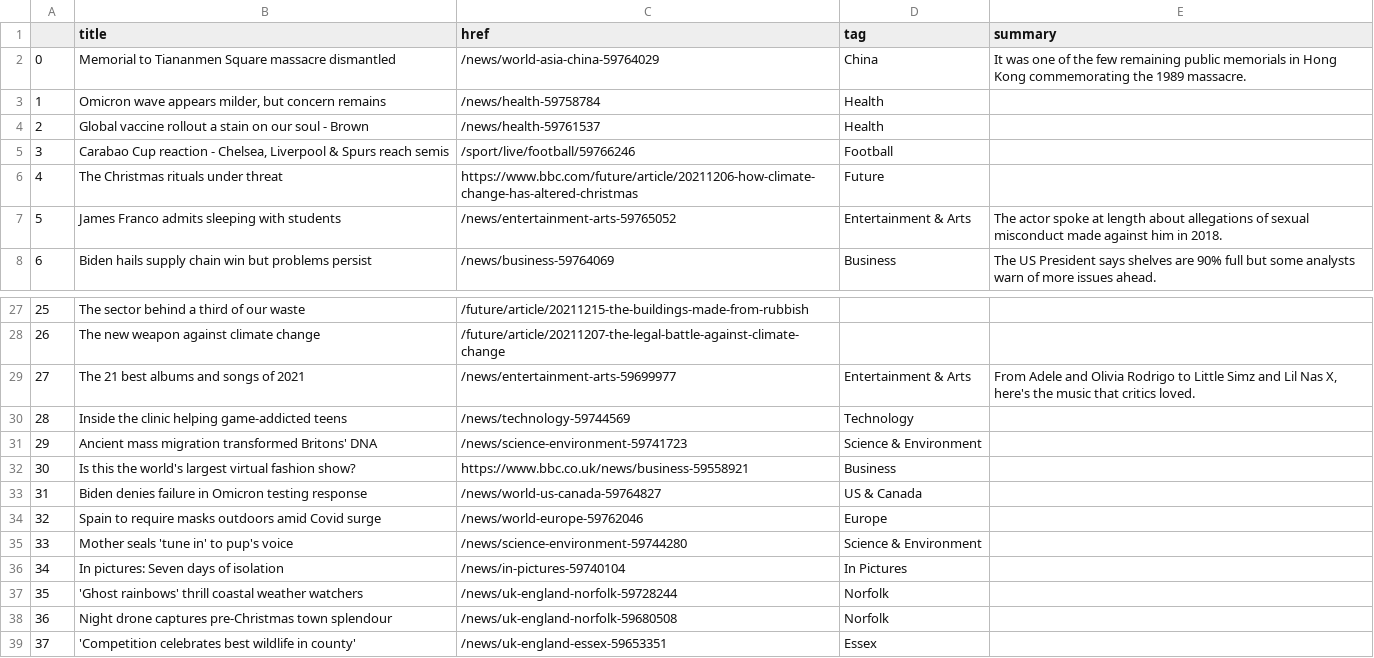
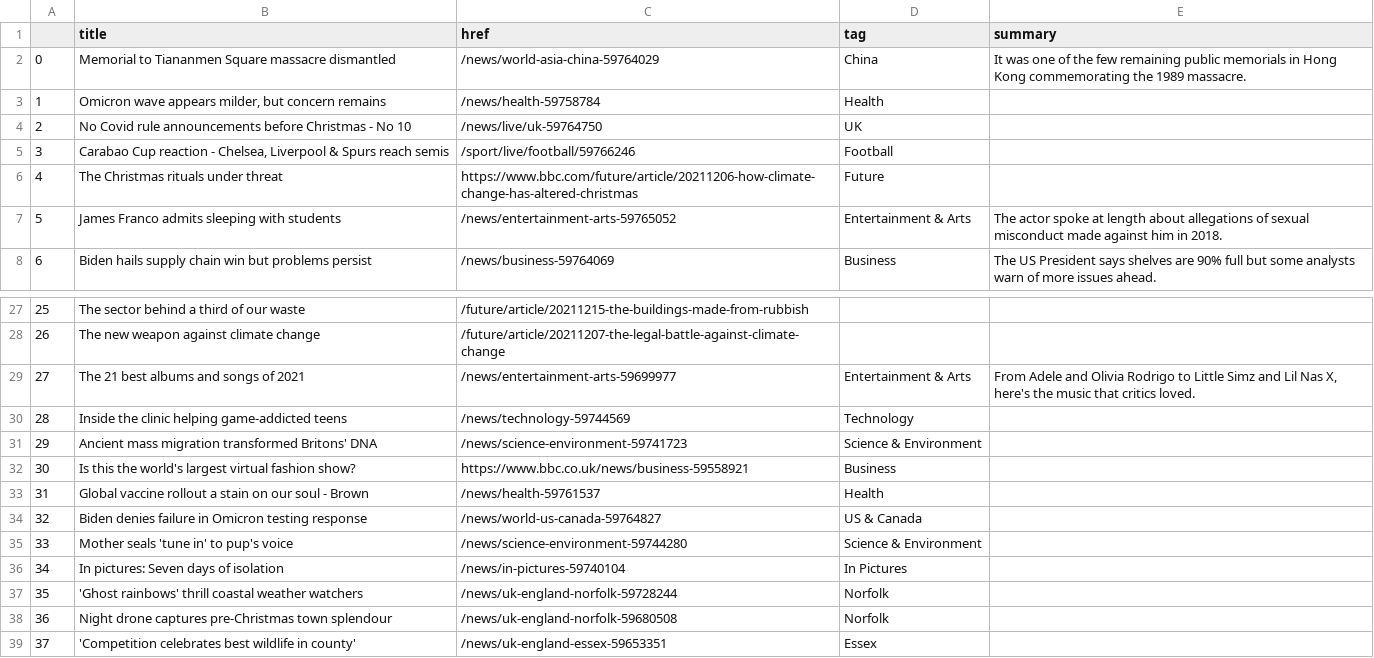
Before and after one commit to msalexford/automatic-scraper, a CSV file: bbc-headlines.csv, drawn as a sheet; only a part is shown, gaps mark what is left out.

```diff
--- a/bbc-headlines.csv
+++ b/bbc-headlines.csv
@@ -3,3 +3,3 @@
 1,"Omicron wave appears milder, but concern remains",/news/health-59758784,Health,
-2,Global vaccine rollout a stain on our soul - Brown,/news/health-59761537,Health,
+2,No Covid rule announcements before Christmas - No 10,/news/live/uk-59764750,UK,
 3,"Carabao Cup reaction - Chelsea, Liverpool & Spurs reach semis",/sport/live/football/59766246,Football,
@@ -32,4 +32,4 @@
 30,Is this the world's largest virtual fashion show?,https://www.bbc.co.uk/news/business-59558921,Business,
-31,Biden denies failure in Omicron testing response,/news/world-us-canada-59764827,US & Canada,
-32,Spain to require masks outdoors amid Covid surge,/news/world-europe-59762046,Europe,
+31,Global vaccine rollout a stain on our soul - Brown,/news/health-59761537,Health,
+32,Biden denies failure in Omicron testing response,/news/world-us-canada-59764827,US & Canada,
 33,Mother seals 'tune in' to pup's voice,/news/science-environment-59744280,Science & Environment,
```
